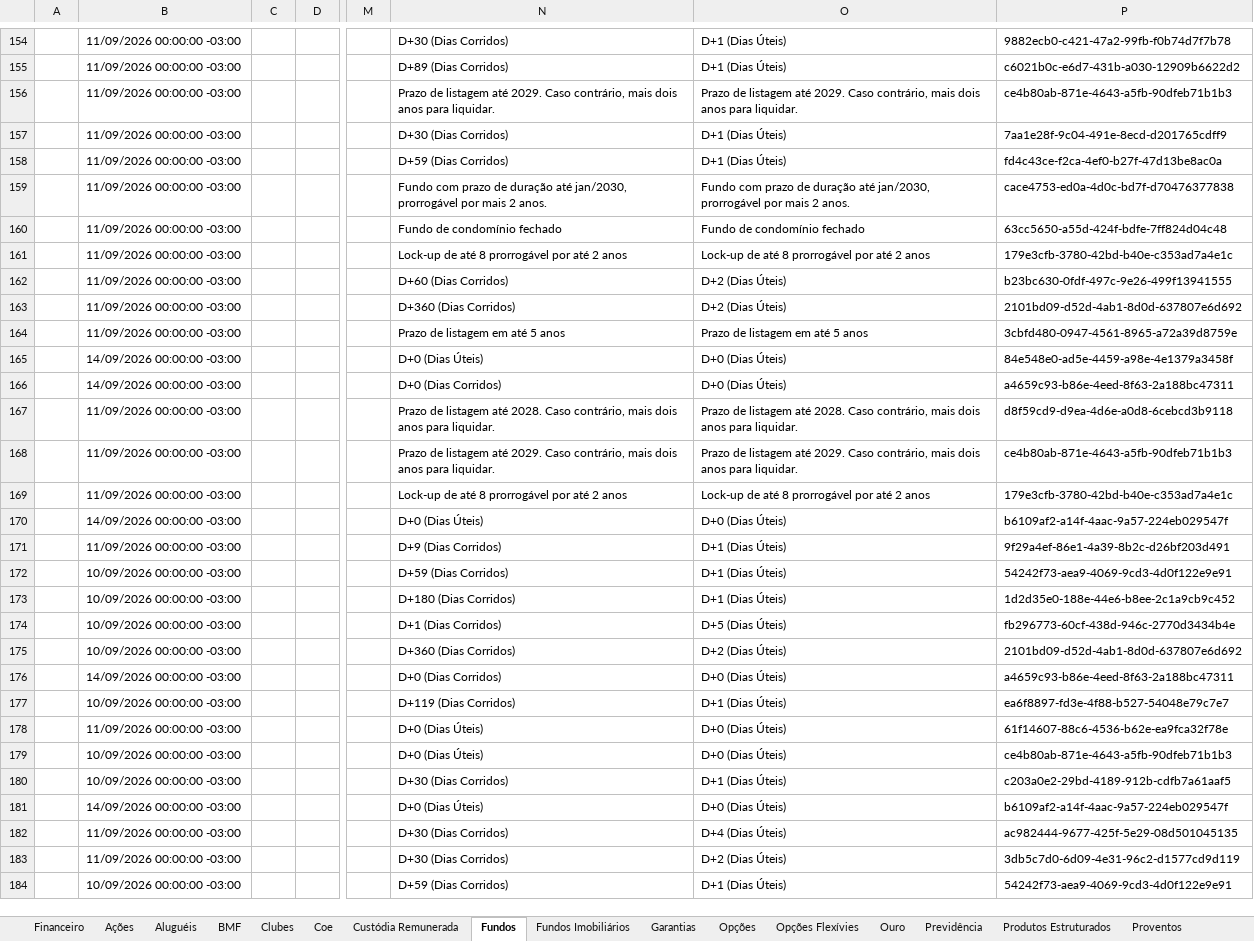
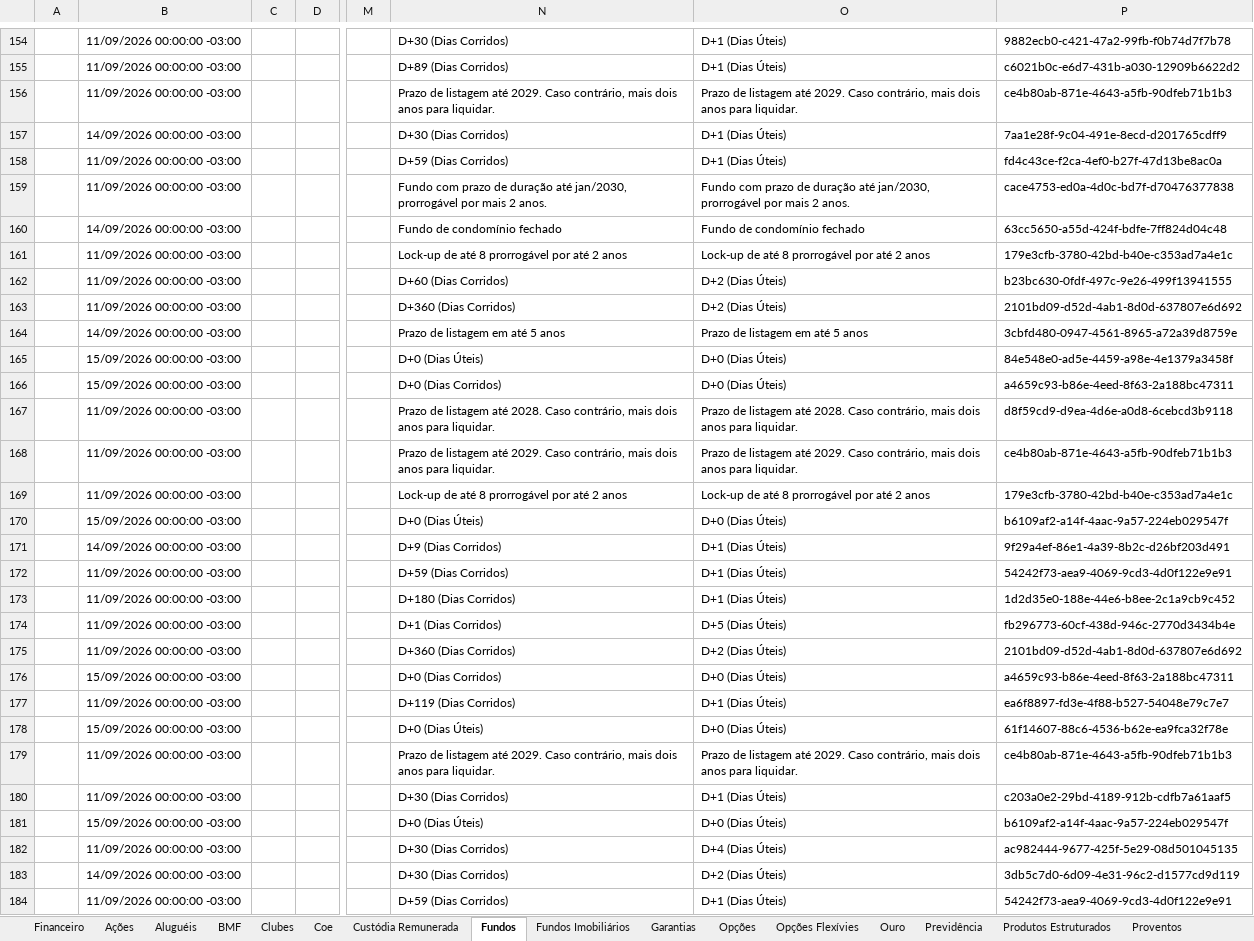
Before and after one commit to AloacaoMWealth/alocationmwealth, an Excel workbook: posicoes/XP.xlsx, sheet Fundos, drawn as a sheet; only a part is shown, gaps mark what is left out; values as stored, in another font and other column widths than the file's, no borders; the diff covers the shown part only; the diff names each change by its address in the sheet, - before the commit and + after, or states it on an @@ line.

```diff
--- a/posicoes/XP.xlsx (sheet Fundos)
+++ b/posicoes/XP.xlsx (sheet Fundos)
-B157: 11/09/2026 00:00:00 -03:00
+B157: 14/09/2026 00:00:00 -03:00
-B160: 11/09/2026 00:00:00 -03:00
+B160: 14/09/2026 00:00:00 -03:00
-B164: 11/09/2026 00:00:00 -03:00
+B164: 14/09/2026 00:00:00 -03:00
-B165:B166: 14/09/2026 00:00:00 -03:00
+B165:B166: 15/09/2026 00:00:00 -03:00
-B170: 14/09/2026 00:00:00 -03:00
+B170: 15/09/2026 00:00:00 -03:00
-B171: 11/09/2026 00:00:00 -03:00
+B171: 14/09/2026 00:00:00 -03:00
-B172:B175: 10/09/2026 00:00:00 -03:00
+B172:B175: 11/09/2026 00:00:00 -03:00
-B176: 14/09/2026 00:00:00 -03:00
+B176: 15/09/2026 00:00:00 -03:00
-B177: 10/09/2026 00:00:00 -03:00
+B177: 11/09/2026 00:00:00 -03:00
-B178: 11/09/2026 00:00:00 -03:00
+B178: 15/09/2026 00:00:00 -03:00
-B179:B180: 10/09/2026 00:00:00 -03:00
+B179:B180: 11/09/2026 00:00:00 -03:00
-N179: D+0 (Dias Úteis)
+N179: Prazo de listagem até 2029. Caso contrário, mais dois anos para liquidar.
-O179: D+0 (Dias Úteis)
+O179: Prazo de listagem até 2029. Caso contrário, mais dois anos para liquidar.
-B181: 14/09/2026 00:00:00 -03:00
+B181: 15/09/2026 00:00:00 -03:00
-B183: 11/09/2026 00:00:00 -03:00
+B183: 14/09/2026 00:00:00 -03:00
-B184: 10/09/2026 00:00:00 -03:00
+B184: 11/09/2026 00:00:00 -03:00
```
Also changed, not shown: 8 added rows, 11 removed rows, 4 moved rows and 569 edited cells elsewhere in this sheet, sheet Ações, sheet Proventos, sheet Proventos Fundo Imob, sheet Fundos Imobiliários, sheet Financeiro, sheet Provisão Evento RF, 5 more sheets.
